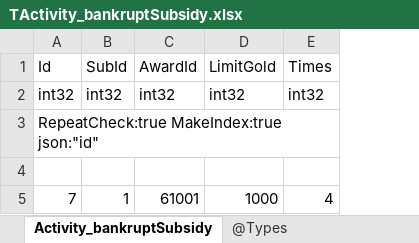
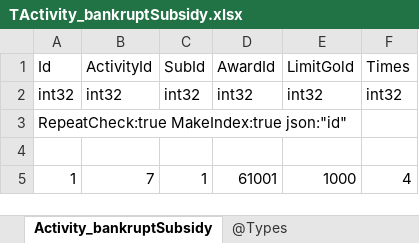
Before and after one commit to gaozhengshuang/texaspoker, an Excel workbook: docs/excel/TActivity_bankruptSubsidy.xlsx, sheet Activity_bankruptSubsidy, drawn as a sheet; values as stored, in another font and other column widths than the file's, no borders; the diff names each change by its address in the sheet, - before the commit and + after, or states it on an @@ line.

Commit message:
添加索引id

```diff
--- a/docs/excel/TActivity_bankruptSubsidy.xlsx (sheet Activity_bankruptSubsidy)
+++ b/docs/excel/TActivity_bankruptSubsidy.xlsx (sheet Activity_bankruptSubsidy)
+column B (ActivityId), rows 2-5: int32 |  |  | 7
-A5 (Id): 7
+A5 (Id): 1
```
